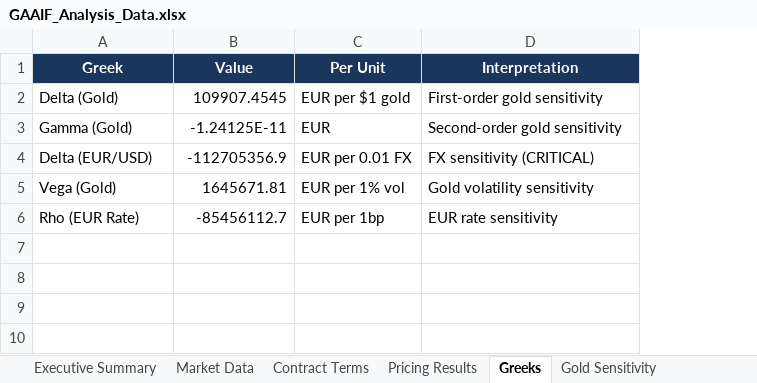
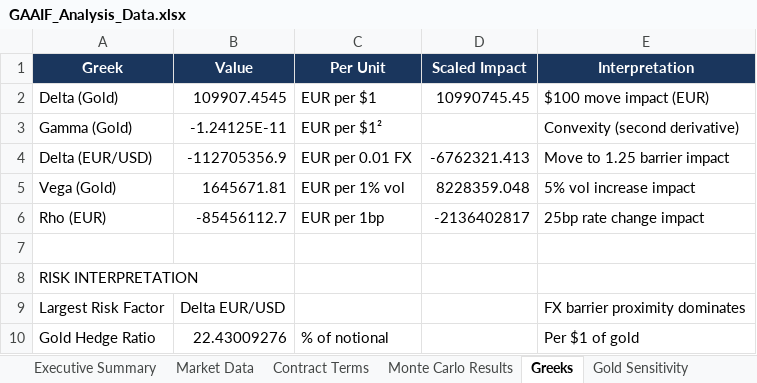
Before and after one commit to rickatultipa/gaaif-challenge, an Excel workbook: submission/GAAIF_Analysis_Data.xlsx, sheet Greeks, drawn as a sheet; values as stored, in another font and other column widths than the file's, no borders; addresses are those after the commit; the diff names each change by its address in the sheet, - before the commit and + after, or states it on an @@ line.

```diff
--- a/submission/GAAIF_Analysis_Data.xlsx (sheet Greeks)
+++ b/submission/GAAIF_Analysis_Data.xlsx (sheet Greeks)
-sheet tab: Pricing Results
+sheet tab: Monte Carlo Results
+column D (Scaled Impact), rows 2-6: 10990745.45 |  | -6762321.413 | 8228359.048 | -2136402817
-C2 (Per Unit): EUR per $1 gold
+C2 (Per Unit): EUR per $1
-E2 (Interpretation): First-order gold sensitivity
+E2 (Interpretation): $100 move impact (EUR)
-C3 (Per Unit): EUR
+C3 (Per Unit): EUR per $1²
-E3 (Interpretation): Second-order gold sensitivity
+E3 (Interpretation): Convexity (second derivative)
-E4 (Interpretation): FX sensitivity (CRITICAL)
+E4 (Interpretation): Move to 1.25 barrier impact
-E5 (Interpretation): Gold volatility sensitivity
+E5 (Interpretation): 5% vol increase impact
-A6 (Greek): Rho (EUR Rate)
+A6 (Greek): Rho (EUR)
-E6 (Interpretation): EUR rate sensitivity
+E6 (Interpretation): 25bp rate change impact
+row 7: (empty)
+row 8: RISK INTERPRETATION
+row 9: Largest Risk Factor | Delta EUR/USD |  |  | FX barrier proximity dominates
+row 10: Gold Hedge Ratio | 22.43009276 | % of notional |  | Per $1 of gold
```
Also changed, not shown: sheet Scenario Analysis, sheet EURUSD Sensitivity, sheet Gold Sensitivity, sheet Correlation Sensitivity, sheet Monte Carlo Results, sheet Executive Summary, 3 more sheets, other sheet tabs, 17 other files.
